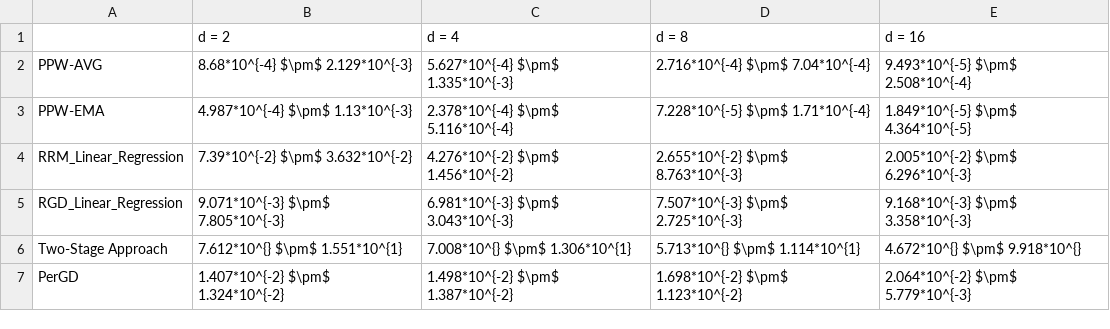
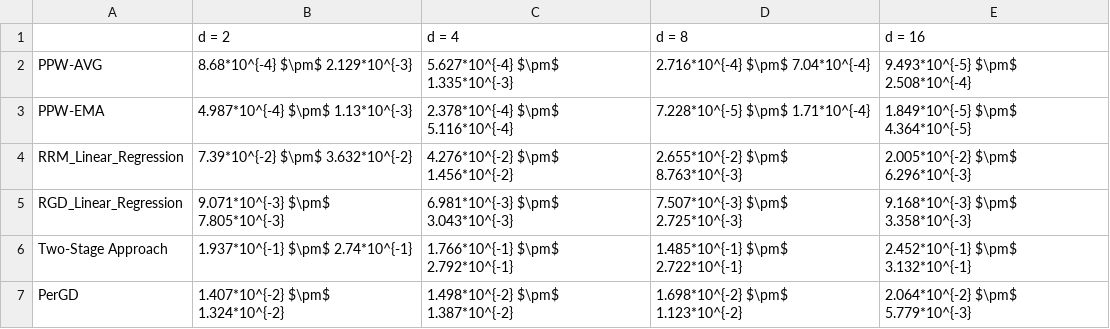
Before and after one commit to zhong-gz/PPW, a CSV file: SyntheticDatasets/result/gap_mean_std_after_5.csv, drawn as a sheet.

Commit message:
refactor: improve formatting in result PDFs for consistency across multiple datasets

```diff
--- a/SyntheticDatasets/result/gap_mean_std_after_5.csv
+++ b/SyntheticDatasets/result/gap_mean_std_after_5.csv
@@ -5,3 +5,3 @@ RRM_Linear_Regression,7.39*10^{-2} $\pm$ 3.632*10^{-2},4.276*10^{-2} $\pm$ 1.456
 RGD_Linear_Regression,9.071*10^{-3} $\pm$ 7.805*10^{-3},6.981*10^{-3} $\pm$ 3.043*10^{-3},7.507*10^{-3} $\pm$ 2.725*10^{-3},9.168*10^{-3} $\pm$ 3.358*10^{-3}
-Two-Stage Approach,7.612*10^{} $\pm$ 1.551*10^{1},7.008*10^{} $\pm$ 1.306*10^{1},5.713*10^{} $\pm$ 1.114*10^{1},4.672*10^{} $\pm$ 9.918*10^{}
+Two-Stage Approach,1.937*10^{-1} $\pm$ 2.74*10^{-1},1.766*10^{-1} $\pm$ 2.792*10^{-1},1.485*10^{-1} $\pm$ 2.722*10^{-1},2.452*10^{-1} $\pm$ 3.132*10^{-1}
 PerGD,1.407*10^{-2} $\pm$ 1.324*10^{-2},1.498*10^{-2} $\pm$ 1.387*10^{-2},1.698*10^{-2} $\pm$ 1.123*10^{-2},2.064*10^{-2} $\pm$ 5.779*10^{-3}
```
Also changed, not shown: SyntheticDatasets/result/mse_mean_std_after_5.csv, 27 other files.
